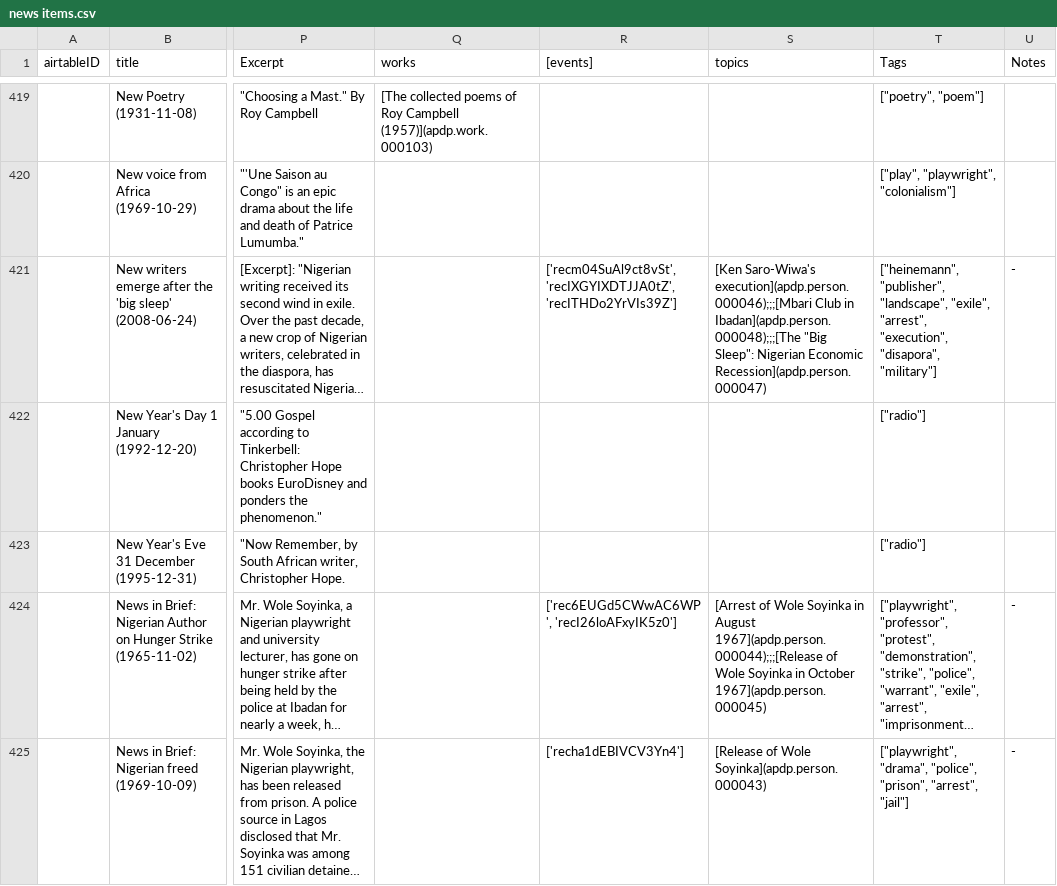
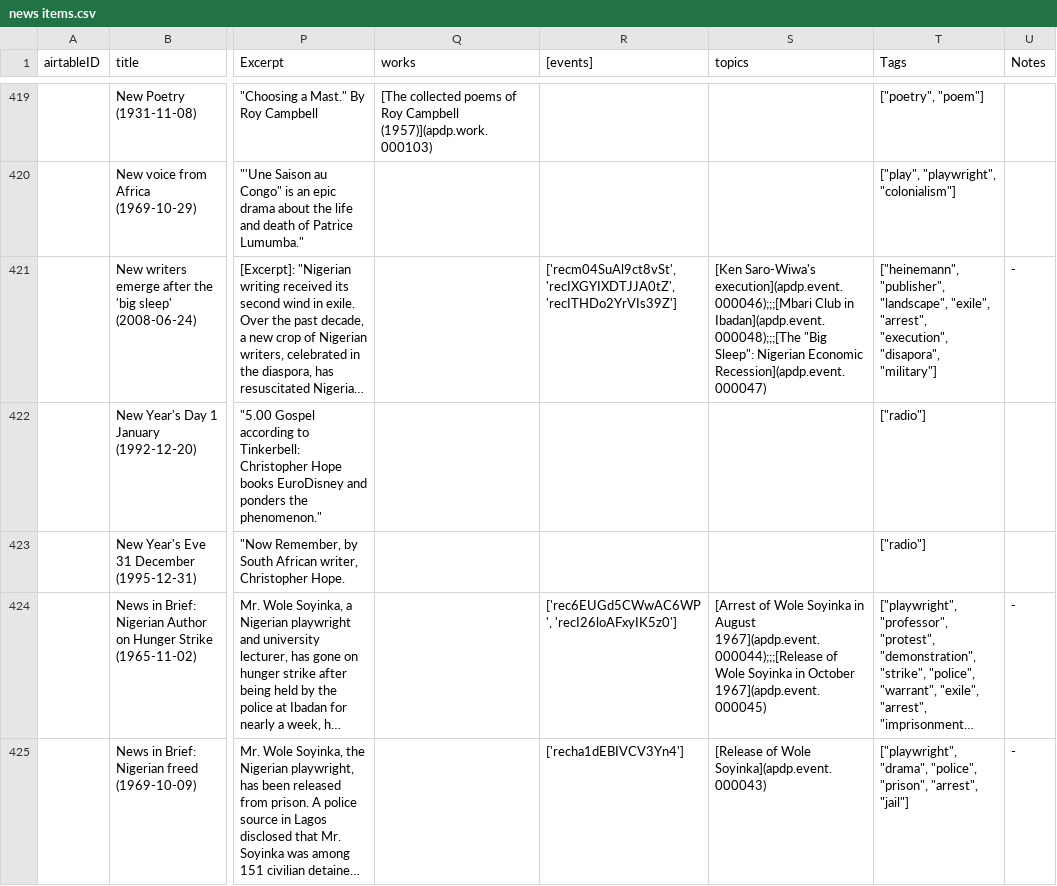
Before and after one commit to CDRH/data_african_poetics, a CSV file: scripts/airtableExport/csv/news items.csv, drawn as a sheet; only a part is shown, gaps mark what is left out; long unchanged cells end in …; the diff covers the shown part only; the diff names each change by its address in the sheet, - before the commit and + after, or states it on an @@ line.

```diff
--- a/scripts/airtableExport/csv/news items.csv
+++ b/scripts/airtableExport/csv/news items.csv
-S421 (topics): [Ken Saro-Wiwa's execution](apdp.person.000046);;;[Mbari Club in Ibadan](apdp.person.000048);;;[The "Big Sleep": Nigerian Economic Recession](apdp.person.000047)
+S421 (topics): [Ken Saro-Wiwa's execution](apdp.event.000046);;;[Mbari Club in Ibadan](apdp.event.000048);;;[The "Big Sleep": Nigerian Economic Recession](apdp.event.000047)
-S424 (topics): …in August 1967](apdp.person.000044);;;[Release of Wole Soyinka in October 1967](apdp.person.000045)
+S424 (topics): …in August 1967](apdp.event.000044);;;[Release of Wole Soyinka in October 1967](apdp.event.000045)
-S425 (topics): [Release of Wole Soyinka](apdp.person.000043)
+S425 (topics): [Release of Wole Soyinka](apdp.event.000043)
```
Also changed, not shown: 145 edited cells elsewhere in this file, scripts/airtableExport/csv/events.csv, source/csv/events.csv, 6 other files.
